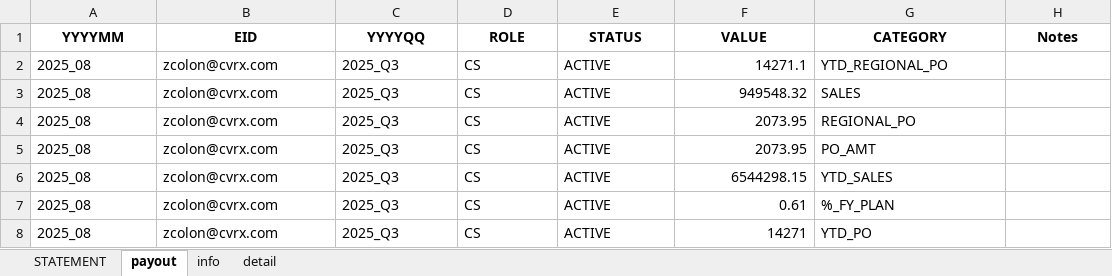
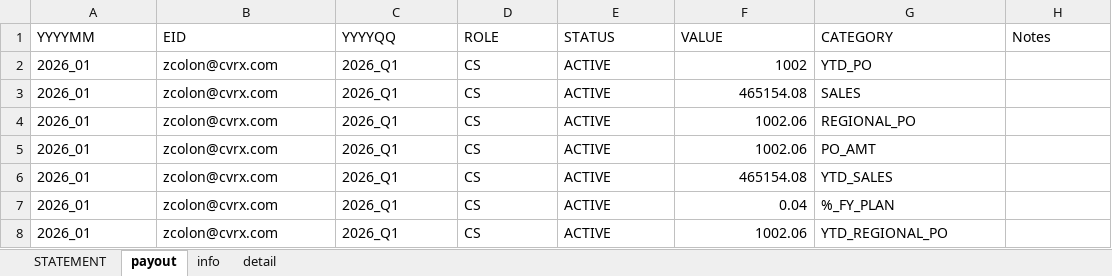
Before and after one commit to asorensenCVRX/comp_statements, an Excel workbook: Excel Files/COMP_STATEMENT_CS.xlsx, sheet payout, drawn as a sheet; values as stored, in another font and other column widths than the file's, no borders; the diff names each change by its address in the sheet, - before the commit and + after, or states it on an @@ line.

```diff
--- a/Excel Files/COMP_STATEMENT_CS.xlsx (sheet payout)
+++ b/Excel Files/COMP_STATEMENT_CS.xlsx (sheet payout)
@@ A1:H1 bold: on → off, alignment: center → left @@
-A2:A8 (YYYYMM): 2025_08
+A2:A8 (YYYYMM): 2026_01
-C2:C8 (YYYYQQ): 2025_Q3
+C2:C8 (YYYYQQ): 2026_Q1
-F2 (VALUE): 14271.1
+F2 (VALUE): 1002
-G2 (CATEGORY): YTD_REGIONAL_PO
+G2 (CATEGORY): YTD_PO
-F3 (VALUE): 949548.32
+F3 (VALUE): 465154.08
-F4:F5 (VALUE): 2073.95
+F4:F5 (VALUE): 1002.06
-F6 (VALUE): 6544298.15
+F6 (VALUE): 465154.08
-F7 (VALUE): 0.61
+F7 (VALUE): 0.04
-F8 (VALUE): 14271
+F8 (VALUE): 1002.06
-G8 (CATEGORY): YTD_PO
+G8 (CATEGORY): YTD_REGIONAL_PO
```
Also changed, not shown: sheet detail, sheet STATEMENT, sheet info, charts or pictures, Excel Files/COMP_STATEMENT.xlsx, Excel Files/COMP_STATEMENT_ASD.xlsx, 6 other files.
